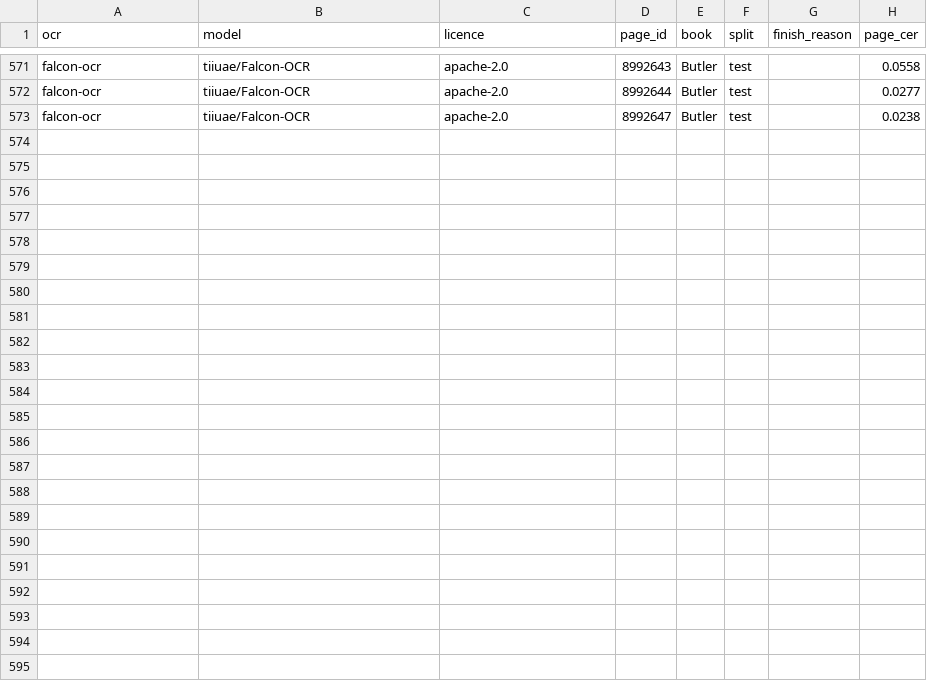
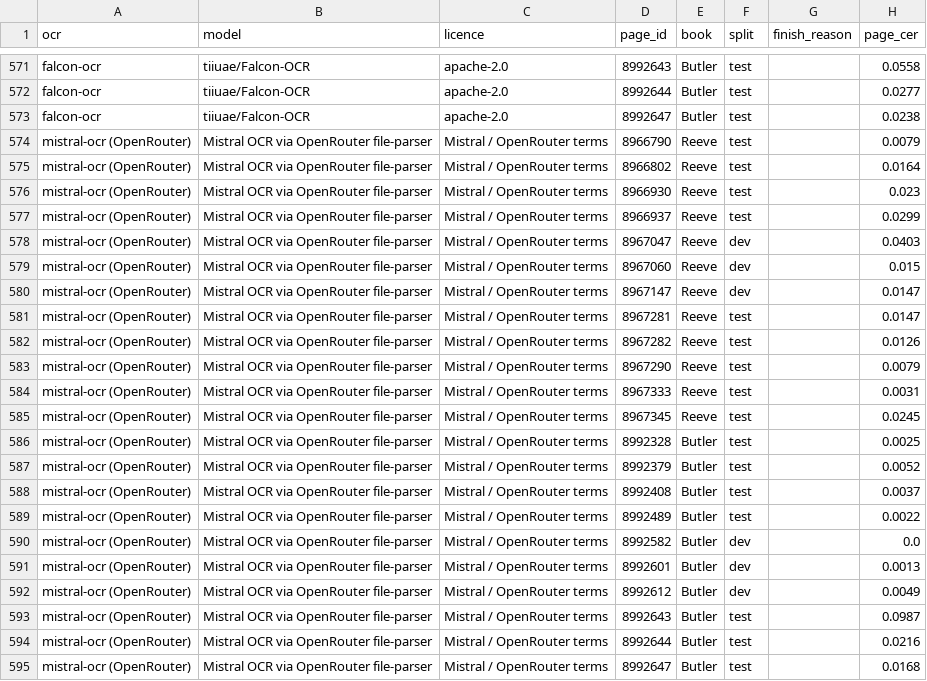
Before and after one commit to dekunsun/BioEvidenceBench, a CSV file: results/ocr_ladder/pages.csv, drawn as a sheet; only a part is shown, gaps mark what is left out; the diff names each change by its address in the sheet, - before the commit and + after, or states it on an @@ line.

```diff
--- a/results/ocr_ladder/pages.csv
+++ b/results/ocr_ladder/pages.csv
+row 574: mistral-ocr (OpenRouter) | Mistral OCR via OpenRouter file-parser | Mistral / OpenRouter terms | 8966790 | Reeve | test |  | 0.0079
+row 575: mistral-ocr (OpenRouter) | Mistral OCR via OpenRouter file-parser | Mistral / OpenRouter terms | 8966802 | Reeve | test |  | 0.0164
+row 576: mistral-ocr (OpenRouter) | Mistral OCR via OpenRouter file-parser | Mistral / OpenRouter terms | 8966930 | Reeve | test |  | 0.023
+row 577: mistral-ocr (OpenRouter) | Mistral OCR via OpenRouter file-parser | Mistral / OpenRouter terms | 8966937 | Reeve | test |  | 0.0299
+row 578: mistral-ocr (OpenRouter) | Mistral OCR via OpenRouter file-parser | Mistral / OpenRouter terms | 8967047 | Reeve | dev |  | 0.0403
+row 579: mistral-ocr (OpenRouter) | Mistral OCR via OpenRouter file-parser | Mistral / OpenRouter terms | 8967060 | Reeve | dev |  | 0.015
+row 580: mistral-ocr (OpenRouter) | Mistral OCR via OpenRouter file-parser | Mistral / OpenRouter terms | 8967147 | Reeve | dev |  | 0.0147
+row 581: mistral-ocr (OpenRouter) | Mistral OCR via OpenRouter file-parser | Mistral / OpenRouter terms | 8967281 | Reeve | test |  | 0.0147
+row 582: mistral-ocr (OpenRouter) | Mistral OCR via OpenRouter file-parser | Mistral / OpenRouter terms | 8967282 | Reeve | test |  | 0.0126
+row 583: mistral-ocr (OpenRouter) | Mistral OCR via OpenRouter file-parser | Mistral / OpenRouter terms | 8967290 | Reeve | test |  | 0.0079
+row 584: mistral-ocr (OpenRouter) | Mistral OCR via OpenRouter file-parser | Mistral / OpenRouter terms | 8967333 | Reeve | test |  | 0.0031
+row 585: mistral-ocr (OpenRouter) | Mistral OCR via OpenRouter file-parser | Mistral / OpenRouter terms | 8967345 | Reeve | test |  | 0.0245
+row 586: mistral-ocr (OpenRouter) | Mistral OCR via OpenRouter file-parser | Mistral / OpenRouter terms | 8992328 | Butler | test |  | 0.0025
+row 587: mistral-ocr (OpenRouter) | Mistral OCR via OpenRouter file-parser | Mistral / OpenRouter terms | 8992379 | Butler | test |  | 0.0052
+row 588: mistral-ocr (OpenRouter) | Mistral OCR via OpenRouter file-parser | Mistral / OpenRouter terms | 8992408 | Butler | test |  | 0.0037
+row 589: mistral-ocr (OpenRouter) | Mistral OCR via OpenRouter file-parser | Mistral / OpenRouter terms | 8992489 | Butler | test |  | 0.0022
+row 590: mistral-ocr (OpenRouter) | Mistral OCR via OpenRouter file-parser | Mistral / OpenRouter terms | 8992582 | Butler | dev |  | 0.0
+row 591: mistral-ocr (OpenRouter) | Mistral OCR via OpenRouter file-parser | Mistral / OpenRouter terms | 8992601 | Butler | dev |  | 0.0013
+row 592: mistral-ocr (OpenRouter) | Mistral OCR via OpenRouter file-parser | Mistral / OpenRouter terms | 8992612 | Butler | dev |  | 0.0049
+row 593: mistral-ocr (OpenRouter) | Mistral OCR via OpenRouter file-parser | Mistral / OpenRouter terms | 8992643 | Butler | test |  | 0.0987
+row 594: mistral-ocr (OpenRouter) | Mistral OCR via OpenRouter file-parser | Mistral / OpenRouter terms | 8992644 | Butler | test |  | 0.0216
+row 595: mistral-ocr (OpenRouter) | Mistral OCR via OpenRouter file-parser | Mistral / OpenRouter terms | 8992647 | Butler | test |  | 0.0168
```
Also changed, not shown: results/ocr_ladder/ocr_models.csv, results/ocr_ladder/summary.csv, 37 other files.
